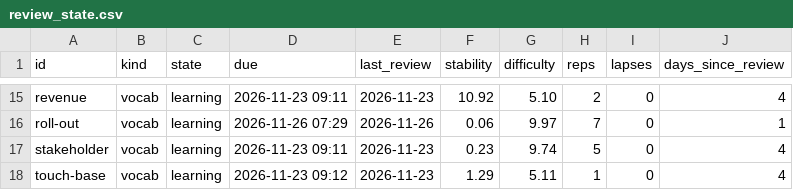
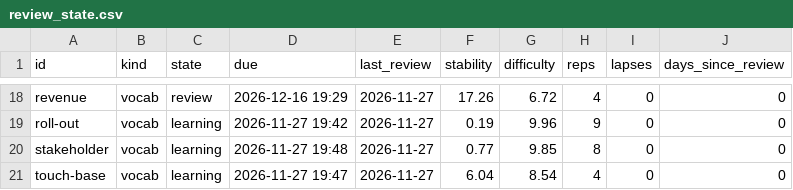
Before and after one commit to alejo-works/English, a CSV file: data/review_state.csv, drawn as a sheet; only a part is shown, gaps mark what is left out; addresses are those after the commit; the diff covers the shown part only; the diff names each change by its address in the sheet, - before the commit and + after, or states it on an @@ line.

```diff
--- a/data/review_state.csv
+++ b/data/review_state.csv
-C18 (state): learning
+C18 (state): review
-D18 (due): 2026-11-23 09:11
+D18 (due): 2026-12-16 19:29
-E18 (last_review): 2026-11-23
+E18 (last_review): 2026-11-27
-F18 (stability): 10.92
+F18 (stability): 17.26
-G18 (difficulty): 5.10
+G18 (difficulty): 6.72
-H18 (reps): 2
+H18 (reps): 4
-J18 (days_since_review): 4
+J18 (days_since_review): 0
-D19 (due): 2026-11-26 07:29
+D19 (due): 2026-11-27 19:42
-E19 (last_review): 2026-11-26
+E19 (last_review): 2026-11-27
-F19 (stability): 0.06
+F19 (stability): 0.19
-G19 (difficulty): 9.97
+G19 (difficulty): 9.96
-H19 (reps): 7
+H19 (reps): 9
-J19 (days_since_review): 1
+J19 (days_since_review): 0
-D20 (due): 2026-11-23 09:11
+D20 (due): 2026-11-27 19:48
-E20:E21 (last_review): 2026-11-23
+E20:E21 (last_review): 2026-11-27
-F20 (stability): 0.23
+F20 (stability): 0.77
-G20 (difficulty): 9.74
+G20 (difficulty): 9.85
-H20 (reps): 5
+H20 (reps): 8
-J20:J21 (days_since_review): 4
+J20:J21 (days_since_review): 0
-D21 (due): 2026-11-23 09:12
+D21 (due): 2026-11-27 19:47
-F21 (stability): 1.29
+F21 (stability): 6.04
-G21 (difficulty): 5.11
+G21 (difficulty): 8.54
-H21 (reps): 1
+H21 (reps): 4
```
Also changed, not shown: 3 added rows and 66 edited cells elsewhere in this file.
